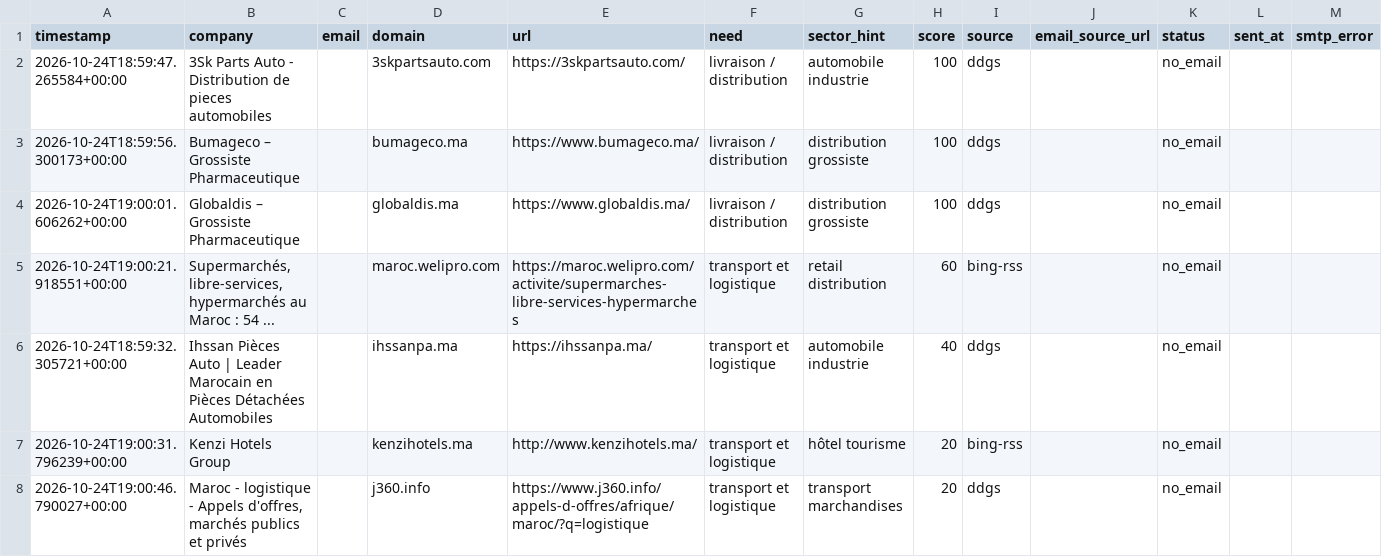
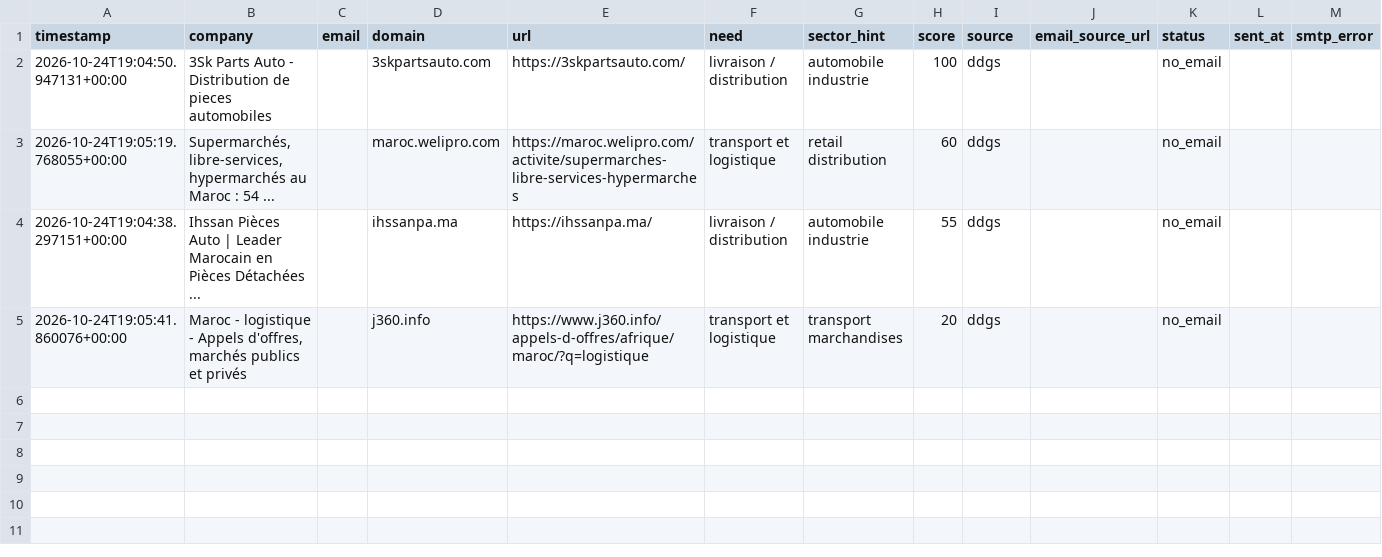
Before and after one commit to OMAR3689/OMAR3689, a CSV file: transport-lead-agent/data/leads.csv, drawn as a sheet.

```diff
--- a/transport-lead-agent/data/leads.csv
+++ b/transport-lead-agent/data/leads.csv
@@ -1,8 +1,5 @@
 timestamp,company,email,domain,url,need,sector_hint,score,source,email_source_url,status,sent_at,smtp_error
-2026-10-24T18:59:47.265584+00:00,3Sk Parts Auto - Distribution de pieces automobiles,,3skpartsauto.com,https://3skpartsauto.com/,livraison / distribution,automobile industrie,100,ddgs,,no_email,,
-2026-10-24T18:59:56.300173+00:00,Bumageco – Grossiste Pharmaceutique,,bumageco.ma,https://www.bumageco.ma/,livraison / distribution,distribution grossiste,100,ddgs,,no_email,,
-2026-10-24T19:00:01.606262+00:00,Globaldis – Grossiste Pharmaceutique,,globaldis.ma,https://www.globaldis.ma/,livraison / distribution,distribution grossiste,100,ddgs,,no_email,,
-2026-10-24T19:00:21.918551+00:00,"Supermarchés, libre-services, hypermarchés au Maroc : 54 ...",,maroc.welipro.com,https://maroc.welipro.com/activite/supermarches-libre-services-hypermarches,transport et logistique,retail distribution,60,bing-rss,,no_email,,
-2026-10-24T18:59:32.305721+00:00,Ihssan Pièces Auto | Leader Marocain en Pièces Détachées Automobiles,,ihssanpa.ma,https://ihssanpa.ma/,transport et logistique,automobile industrie,40,ddgs,,no_email,,
-2026-10-24T19:00:31.796239+00:00,Kenzi Hotels Group,,kenzihotels.ma,http://www.kenzihotels.ma/,transport et logistique,hôtel tourisme,20,bing-rss,,no_email,,
-2026-10-24T19:00:46.790027+00:00,"Maroc - logistique - Appels d'offres, marchés publics et privés",,j360.info,https://www.j360.info/appels-d-offres/afrique/maroc/?q=logistique,transport et logistique,transport marchandises,20,ddgs,,no_email,,
+2026-10-24T19:04:50.947131+00:00,3Sk Parts Auto - Distribution de pieces automobiles,,3skpartsauto.com,https://3skpartsauto.com/,livraison / distribution,automobile industrie,100,ddgs,,no_email,,
+2026-10-24T19:05:19.768055+00:00,"Supermarchés, libre-services, hypermarchés au Maroc : 54 ...",,maroc.welipro.com,https://maroc.welipro.com/activite/supermarches-libre-services-hypermarches,transport et logistique,retail distribution,60,ddgs,,no_email,,
+2026-10-24T19:04:38.297151+00:00,Ihssan Pièces Auto | Leader Marocain en Pièces Détachées ...,,ihssanpa.ma,https://ihssanpa.ma/,livraison / distribution,automobile industrie,55,ddgs,,no_email,,
+2026-10-24T19:05:41.860076+00:00,"Maroc - logistique - Appels d'offres, marchés publics et privés",,j360.info,https://www.j360.info/appels-d-offres/afrique/maroc/?q=logistique,transport et logistique,transport marchandises,20,ddgs,,no_email,,
```
Also changed, not shown: 1 other file.
